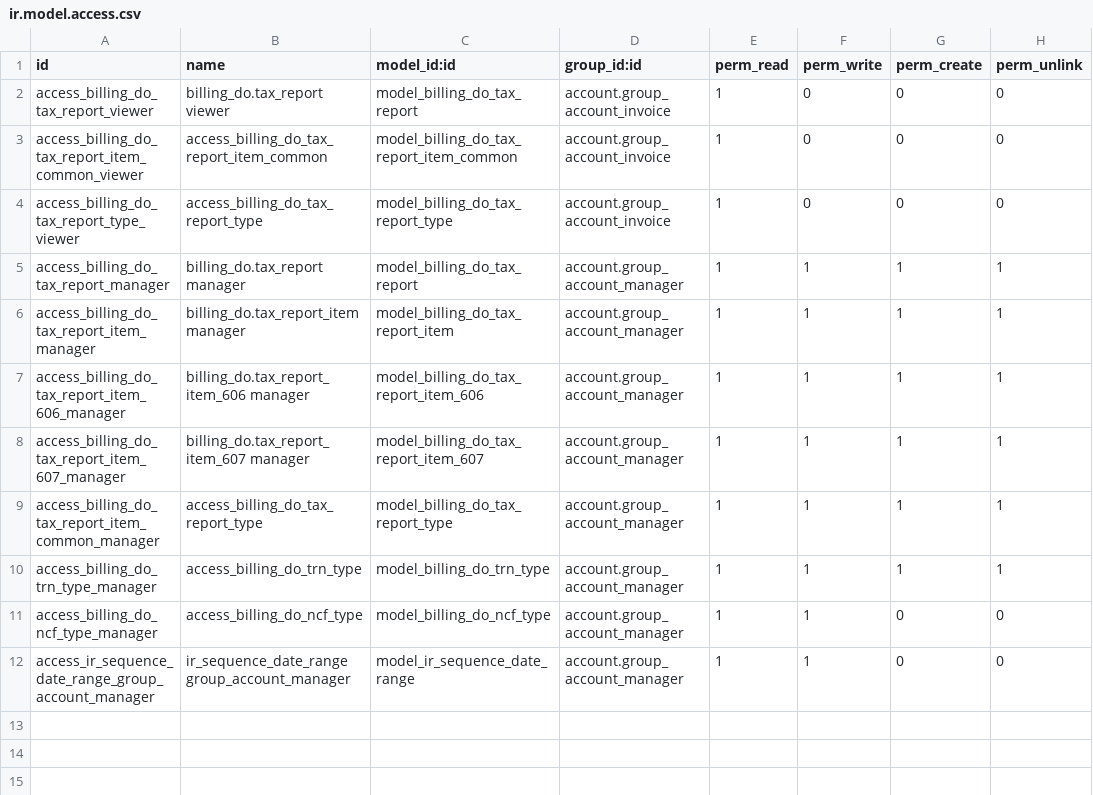
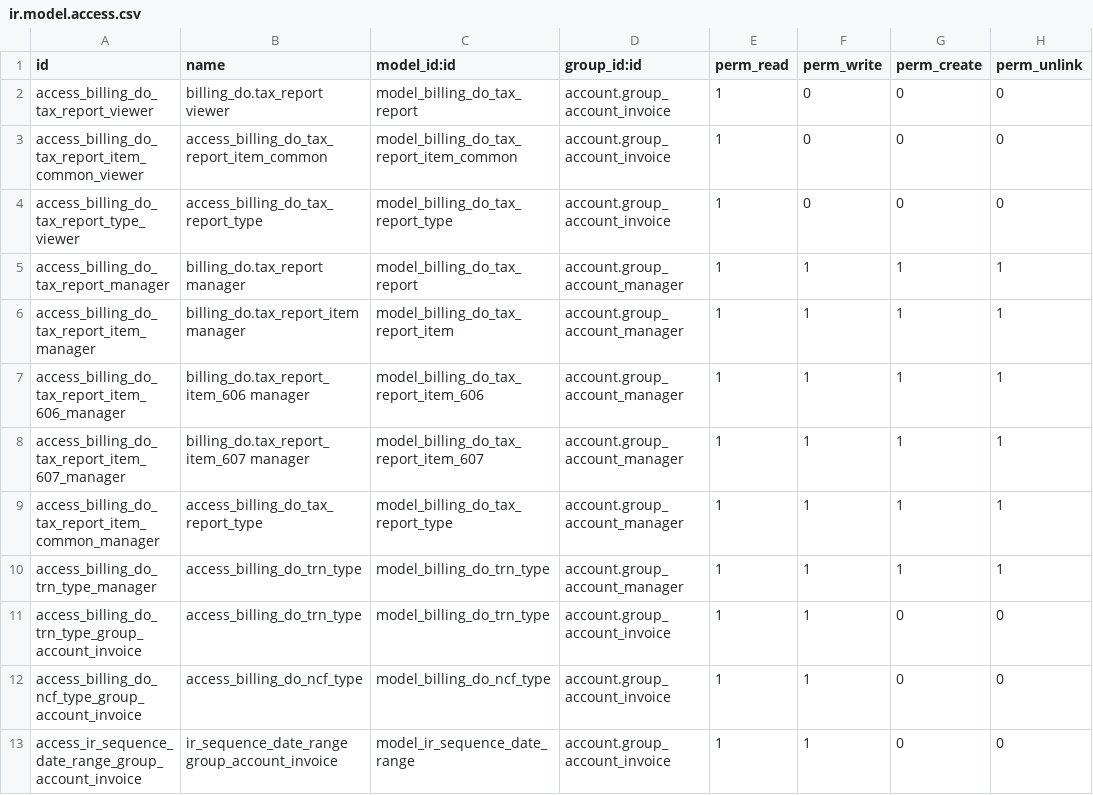
Before and after one commit to TonnyStark1998/odoo_test, a CSV file: third_party_addons/common/billing_do/security/ir.model.access.csv, drawn as a sheet.

Commit message:
Bug 227: Change the group from group_account_manager to group_account_invoice.

```diff
--- a/third_party_addons/common/billing_do/security/ir.model.access.csv
+++ b/third_party_addons/common/billing_do/security/ir.model.access.csv
@@ -10,3 +10,4 @@ access_billing_do_tax_report_item_common_manager,access_billing_do_tax_report_ty
 access_billing_do_trn_type_manager,access_billing_do_trn_type,model_billing_do_trn_type,account.group_account_manager,1,1,1,1
-access_billing_do_ncf_type_manager,access_billing_do_ncf_type,model_billing_do_ncf_type,account.group_account_manager,1,1,0,0
-access_ir_sequence_date_range_group_account_manager,"ir_sequence_date_range group_account_manager",model_ir_sequence_date_range,account.group_account_manager,1,1,0,0
+access_billing_do_trn_type_group_account_invoice,access_billing_do_trn_type,model_billing_do_trn_type,account.group_account_invoice,1,1,0,0
+access_billing_do_ncf_type_group_account_invoice,access_billing_do_ncf_type,model_billing_do_ncf_type,account.group_account_invoice,1,1,0,0
+access_ir_sequence_date_range_group_account_invoice,"ir_sequence_date_range group_account_invoice",model_ir_sequence_date_range,account.group_account_invoice,1,1,0,0
```
